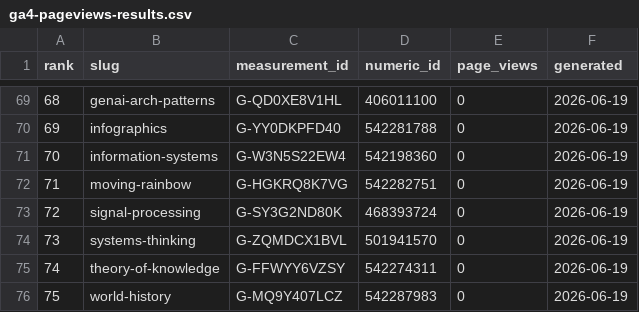
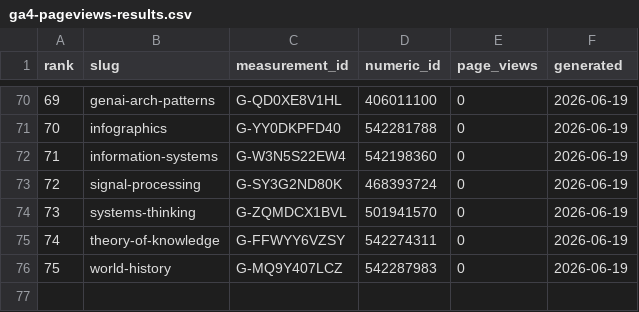
Before and after one commit to dmccreary/intelligent-textbooks, a CSV file: docs/sims/site-analytics/ga4-pageviews-results.csv, drawn as a sheet; only a part is shown, gaps mark what is left out; removed rows and columns are numbered as before the commit, all else as after; the diff covers the shown part only; the diff names each change by its address in the sheet, - before the commit and + after, or states it on an @@ line.

```diff
--- a/docs/sims/site-analytics/ga4-pageviews-results.csv
+++ b/docs/sims/site-analytics/ga4-pageviews-results.csv
@@ column A (rank) renumbered between rows 25 and 72 @@
-row 72: 71 | moving-rainbow | G-HGKRQ8K7VG | 542282751 | 0 | 2026-06-19
```
Also changed, not shown: 4 added rows, 3 removed rows and 16 edited cells elsewhere in this file, src/site-analytics/ga4-pageviews-results.csv.
